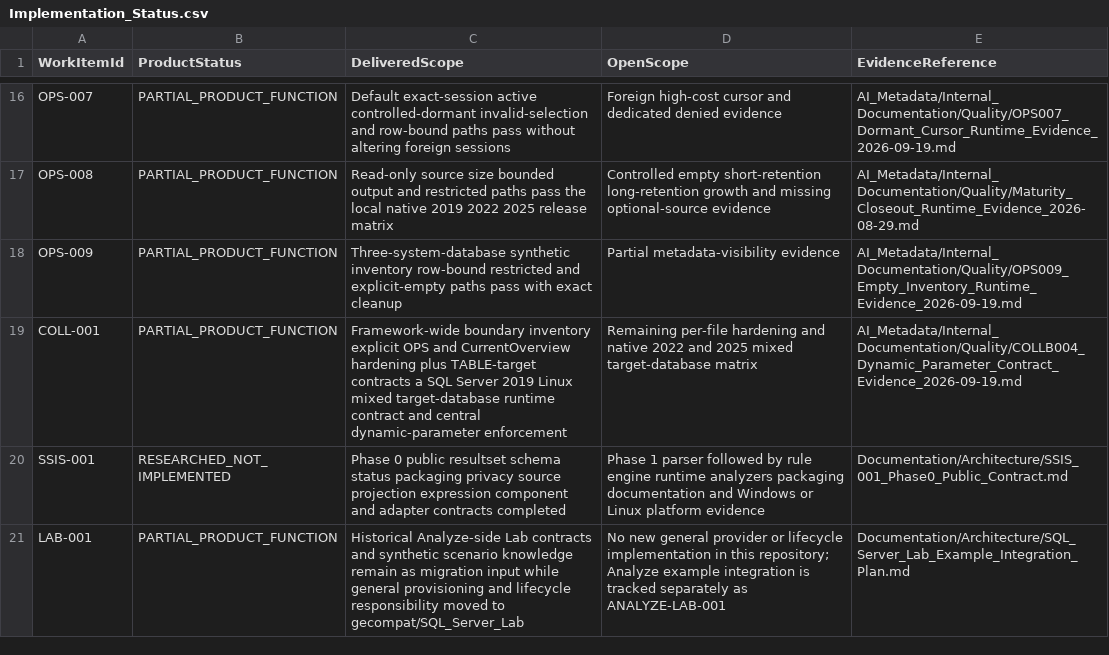
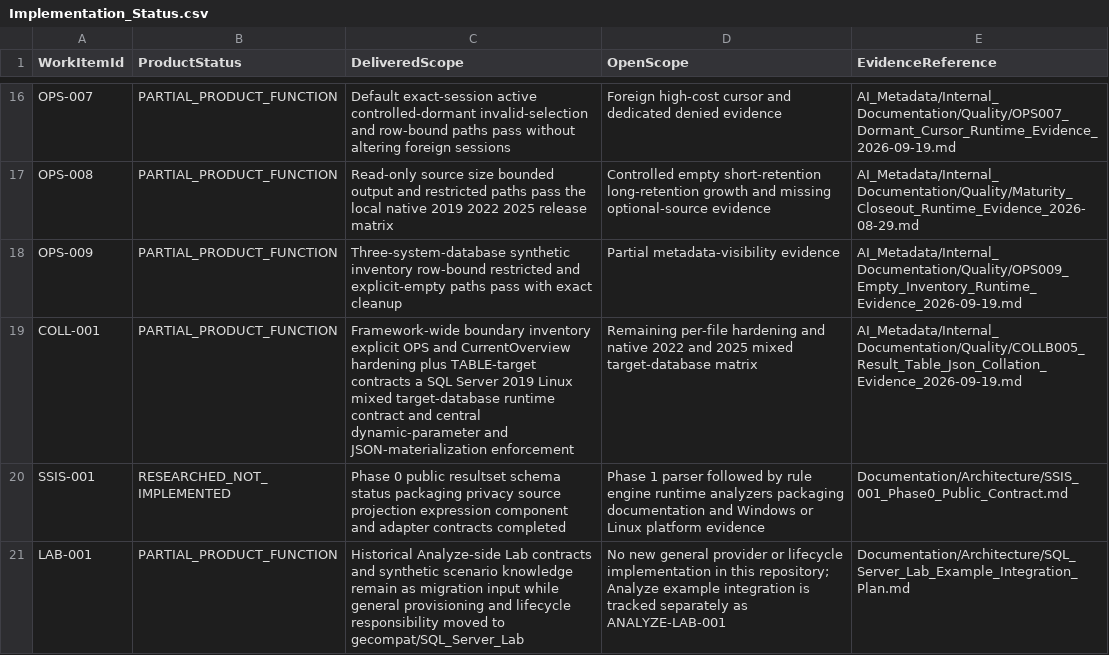
Before and after one commit to gecompat/SQL_Server_Analyze, a CSV file: Metadata/Quality/Implementation_Status.csv, drawn as a sheet; only a part is shown, gaps mark what is left out.

```diff
--- a/Metadata/Quality/Implementation_Status.csv
+++ b/Metadata/Quality/Implementation_Status.csv
@@ -18,3 +18,3 @@ OPS-008,PARTIAL_PRODUCT_FUNCTION,Read-only source size bounded output and restri
 OPS-009,PARTIAL_PRODUCT_FUNCTION,Three-system-database synthetic inventory row-bound restricted and explicit-empty paths pass with exact cleanup,Partial metadata-visibility evidence,AI_Metadata/Internal_Documentation/Quality/OPS009_Empty_Inventory_Runtime_Evidence_2026-09-19.md
-COLL-001,PARTIAL_PRODUCT_FUNCTION,Framework-wide boundary inventory explicit OPS and CurrentOverview hardening plus TABLE-target contracts a SQL Server 2019 Linux mixed target-database runtime contract and central dynamic-parameter enforcement,Remaining per-file hardening and native 2022 and 2025 mixed target-database matrix,AI_Metadata/Internal_Documentation/Quality/COLLB004_Dynamic_Parameter_Contract_Evidence_2026-09-19.md
+COLL-001,PARTIAL_PRODUCT_FUNCTION,Framework-wide boundary inventory explicit OPS and CurrentOverview hardening plus TABLE-target contracts a SQL Server 2019 Linux mixed target-database runtime contract and central dynamic-parameter and JSON-materialization enforcement,Remaining per-file hardening and native 2022 and 2025 mixed target-database matrix,AI_Metadata/Internal_Documentation/Quality/COLLB005_Result_Table_Json_Collation_Evidence_2026-09-19.md
 SSIS-001,RESEARCHED_NOT_IMPLEMENTED,Phase 0 public resultset schema status packaging privacy source projection expression component and adapter contracts completed,Phase 1 parser followed by rule engine runtime analyzers packaging documentation and Windows or Linux platform evidence,Documentation/Architecture/SSIS_001_Phase0_Public_Contract.md
```
Also changed, not shown: Metadata/Quality/Collation_Boundary_Inventory.csv, 3 other files.
